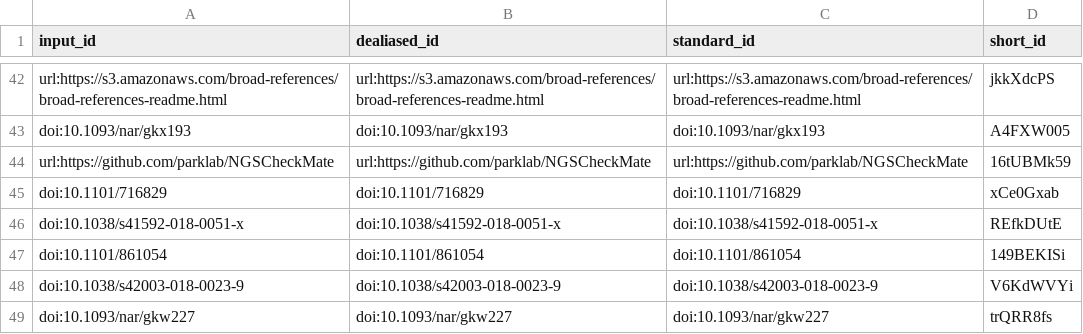
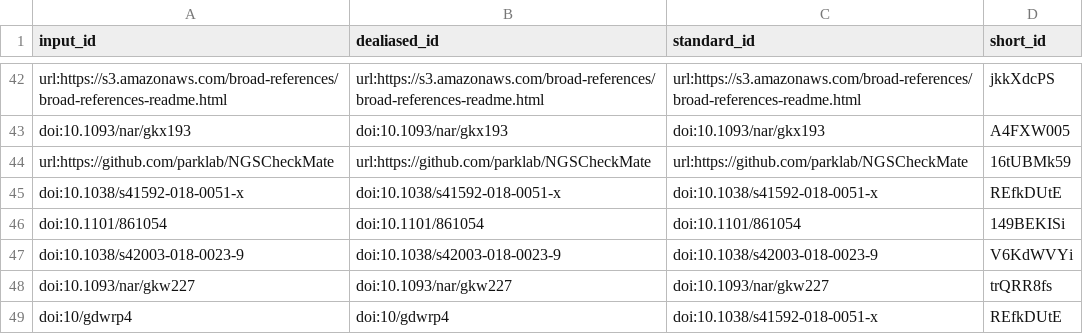
Before and after one commit to AlexsLemonade/OpenPBTA-manuscript, a TSV file: citations.tsv, drawn as a sheet; only a part is shown, gaps mark what is left out; the shorter side is filled out with more unchanged rows; the diff names each change by its address in the sheet, - before the commit and + after, or states it on an @@ line.

```diff
--- a/citations.tsv
+++ b/citations.tsv
-row 45: doi:10.1101/716829 | doi:10.1101/716829 | doi:10.1101/716829 | xCe0Gxab
```
Also changed, not shown: 6 other files.
